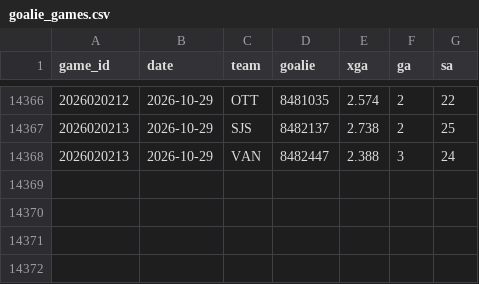
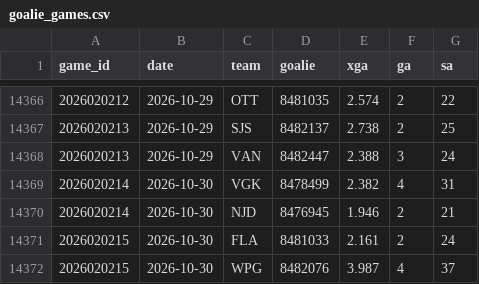
Before and after one commit to src16h/nfl-model, a CSV file: data/nhl/goalie_games.csv, drawn as a sheet; only a part is shown, gaps mark what is left out.

```diff
--- a/data/nhl/goalie_games.csv
+++ b/data/nhl/goalie_games.csv
@@ -14368 +14368,5 @@ game_id,date,team,goalie,xga,ga,sa
 2026020213,2026-10-29,VAN,8482447,2.388,3,24
+2026020214,2026-10-30,VGK,8478499,2.382,4,31
+2026020214,2026-10-30,NJD,8476945,1.946,2,21
+2026020215,2026-10-30,FLA,8481033,2.161,2,24
+2026020215,2026-10-30,WPG,8482076,3.987,4,37
```
Also changed, not shown: data/nhl/games.csv, 7 other files.
